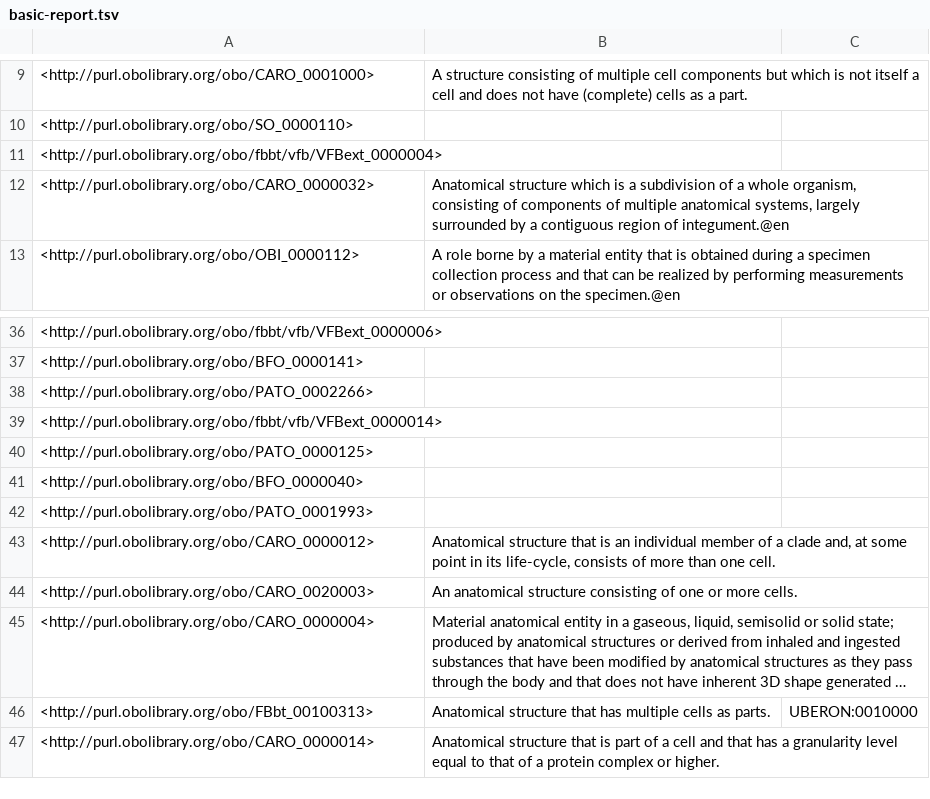
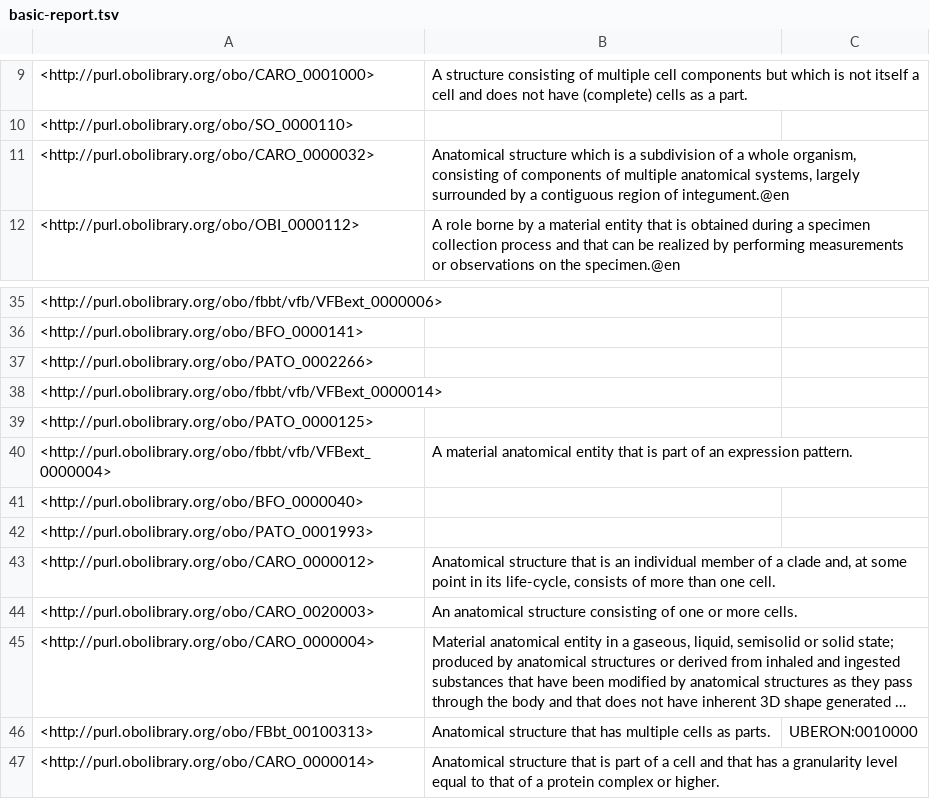
Before and after one commit to VirtualFlyBrain/vfb-extension-ontology, a TSV file: src/ontology/reports/basic-report.tsv, drawn as a sheet; only a part is shown, gaps mark what is left out; long unchanged cells end in …; removed rows and columns are numbered as before the commit, all else as after; the diff names each change by its address in the sheet, - before the commit and + after, or states it on an @@ line.

```diff
--- a/src/ontology/reports/basic-report.tsv
+++ b/src/ontology/reports/basic-report.tsv
-row 11: <http://purl.obolibrary.org/obo/fbbt/vfb/VFBext_0000004>
+row 40: <http://purl.obolibrary.org/obo/fbbt/vfb/VFBext_0000004> | A material anatomical entity that is part of an expression pattern.
```
Also changed, not shown: src/ontology/reports/edges.tsv, src/ontology/reports/vfbext-edit.owl-obo-report.tsv, 17 other files.
